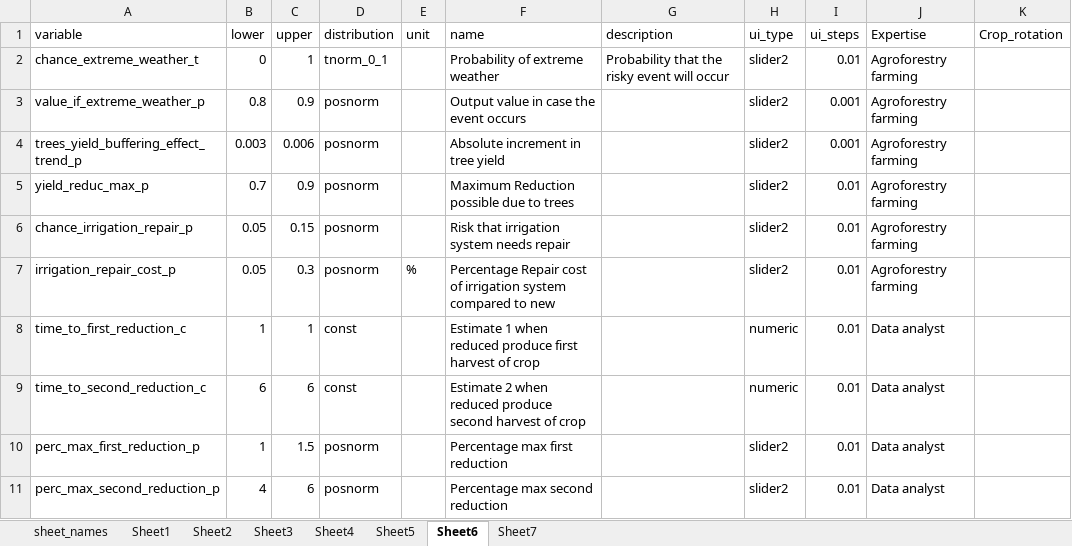
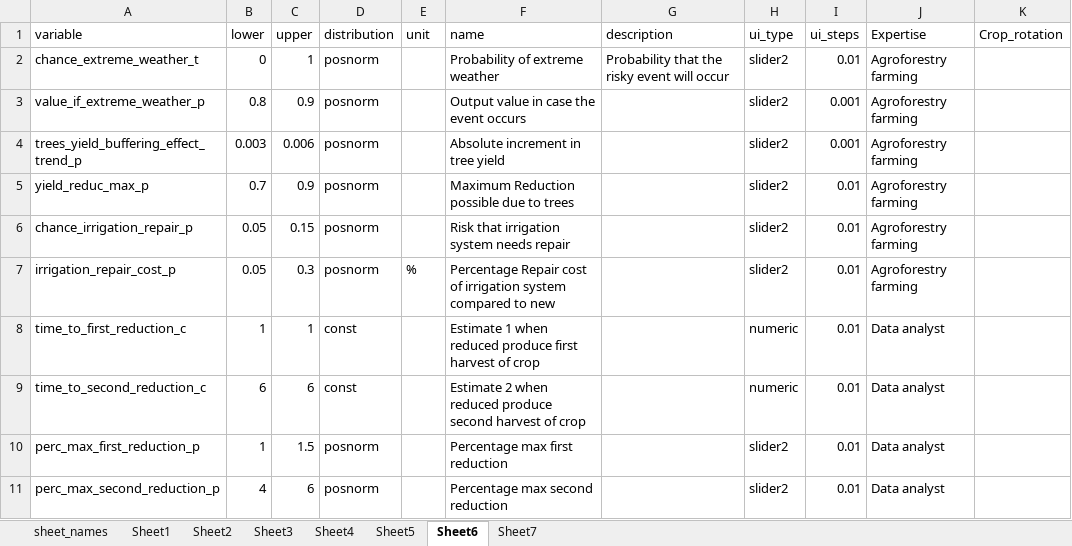
Before and after one commit to hortibonn/Apple_Agroforestry, an Excel workbook: data/Apple_AF_Steinfurt_wRisk_30.xlsx, sheet Sheet6, drawn as a sheet; values as stored, in another font and other column widths than the file's, no borders; the diff names each change by its address in the sheet, - before the commit and + after, or states it on an @@ line.

Commit message:
no idea where the change happened

```diff
--- a/data/Apple_AF_Steinfurt_wRisk_30.xlsx (sheet Sheet6)
+++ b/data/Apple_AF_Steinfurt_wRisk_30.xlsx (sheet Sheet6)
-D2 (distribution): tnorm_0_1
+D2 (distribution): posnorm
```
